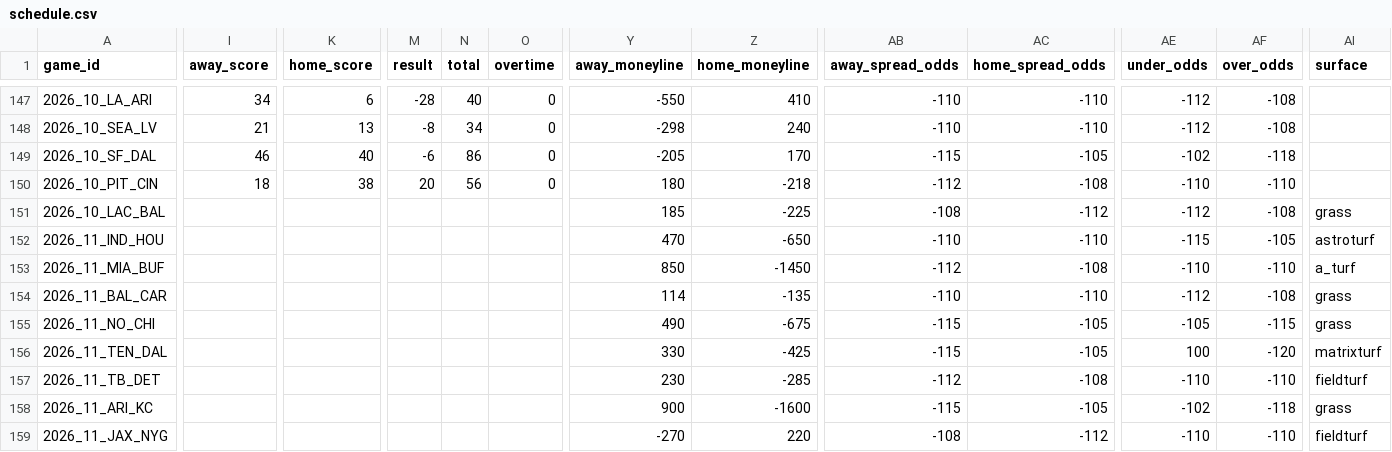
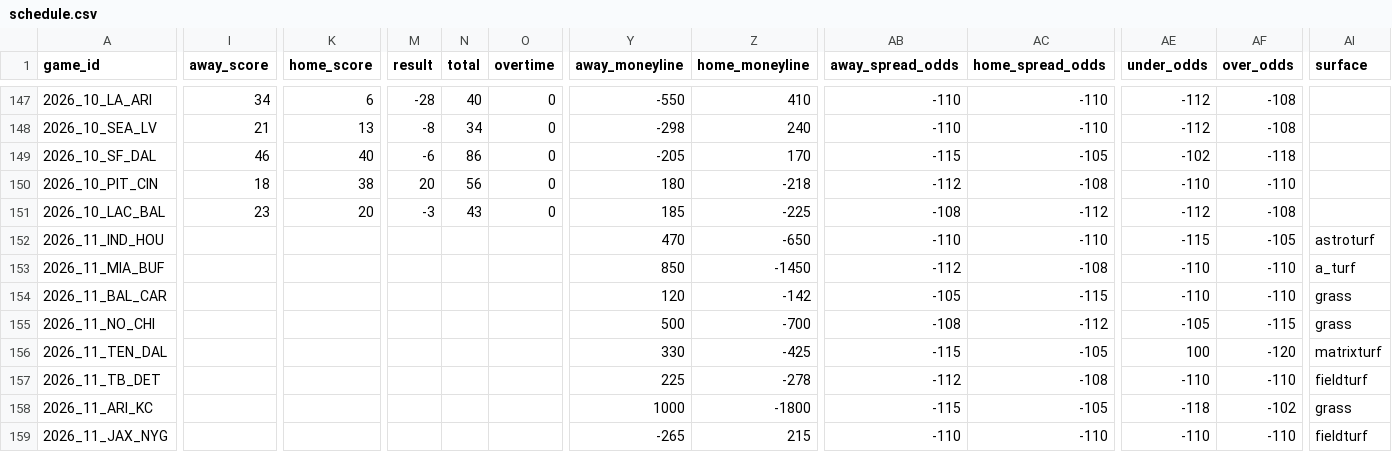
Before and after one commit to zcathey/MLB-totals, a CSV file: nfl/data/schedule.csv, drawn as a sheet; only a part is shown, gaps mark what is left out; the diff covers the shown part only; the diff names each change by its address in the sheet, - before the commit and + after, or states it on an @@ line.

```diff
--- a/nfl/data/schedule.csv
+++ b/nfl/data/schedule.csv
-I151 (away_score): (empty)
+I151 (away_score): 23
-K151 (home_score): (empty)
+K151 (home_score): 20
-M151 (result): (empty)
+M151 (result): -3
-N151 (total): (empty)
+N151 (total): 43
-O151 (overtime): (empty)
+O151 (overtime): 0
-AI151 (surface): grass
+AI151 (surface): (empty)
-Y154 (away_moneyline): 114
+Y154 (away_moneyline): 120
-Z154 (home_moneyline): -135
+Z154 (home_moneyline): -142
-AB154 (away_spread_odds): -110
+AB154 (away_spread_odds): -105
-AC154 (home_spread_odds): -110
+AC154 (home_spread_odds): -115
-AE154 (under_odds): -112
+AE154 (under_odds): -110
-AF154 (over_odds): -108
+AF154 (over_odds): -110
-Y155 (away_moneyline): 490
+Y155 (away_moneyline): 500
-Z155 (home_moneyline): -675
+Z155 (home_moneyline): -700
-AB155 (away_spread_odds): -115
+AB155 (away_spread_odds): -108
-AC155 (home_spread_odds): -105
+AC155 (home_spread_odds): -112
-Y157 (away_moneyline): 230
+Y157 (away_moneyline): 225
-Z157 (home_moneyline): -285
+Z157 (home_moneyline): -278
-Y158 (away_moneyline): 900
+Y158 (away_moneyline): 1000
-Z158 (home_moneyline): -1600
+Z158 (home_moneyline): -1800
-AE158 (under_odds): -102
+AE158 (under_odds): -118
-AF158 (over_odds): -118
+AF158 (over_odds): -102
-Y159 (away_moneyline): -270
+Y159 (away_moneyline): -265
-Z159 (home_moneyline): 220
+Z159 (home_moneyline): 215
-AB159 (away_spread_odds): -108
+AB159 (away_spread_odds): -110
-AC159 (home_spread_odds): -112
+AC159 (home_spread_odds): -110
```
Also changed, not shown: 11 edited cells elsewhere in this file, 3 other files.
